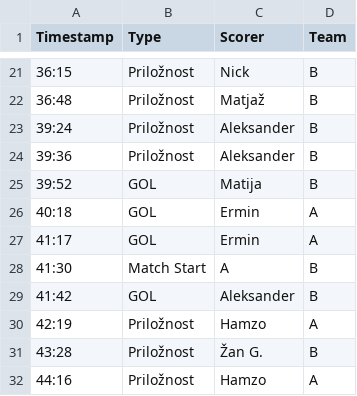
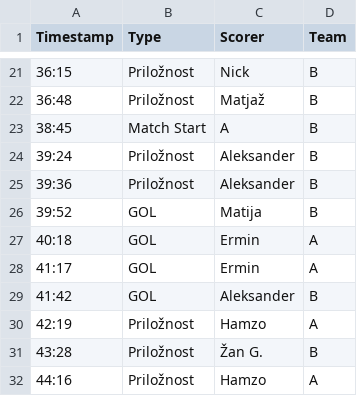
Before and after one commit to matija2209/sports-highlights-generator, a CSV file: app/timestamps/25-2.csv, drawn as a sheet; only a part is shown, gaps mark what is left out.

Commit message:
started working on teamsheet

```diff
--- a/app/timestamps/25-2.csv
+++ b/app/timestamps/25-2.csv
@@ -22,2 +22,3 @@ Timestamp,Type,Scorer,Team
 36:48,Priložnost,Matjaž,B
+38:45,Match Start,A,B
 39:24,Priložnost,Aleksander,B
@@ -27,3 +28,2 @@ Timestamp,Type,Scorer,Team
 41:17,GOL,Ermin,A
-41:30,Match Start,A,B
 41:42,GOL,Aleksander,B
```
Also changed, not shown: 9 other files.
